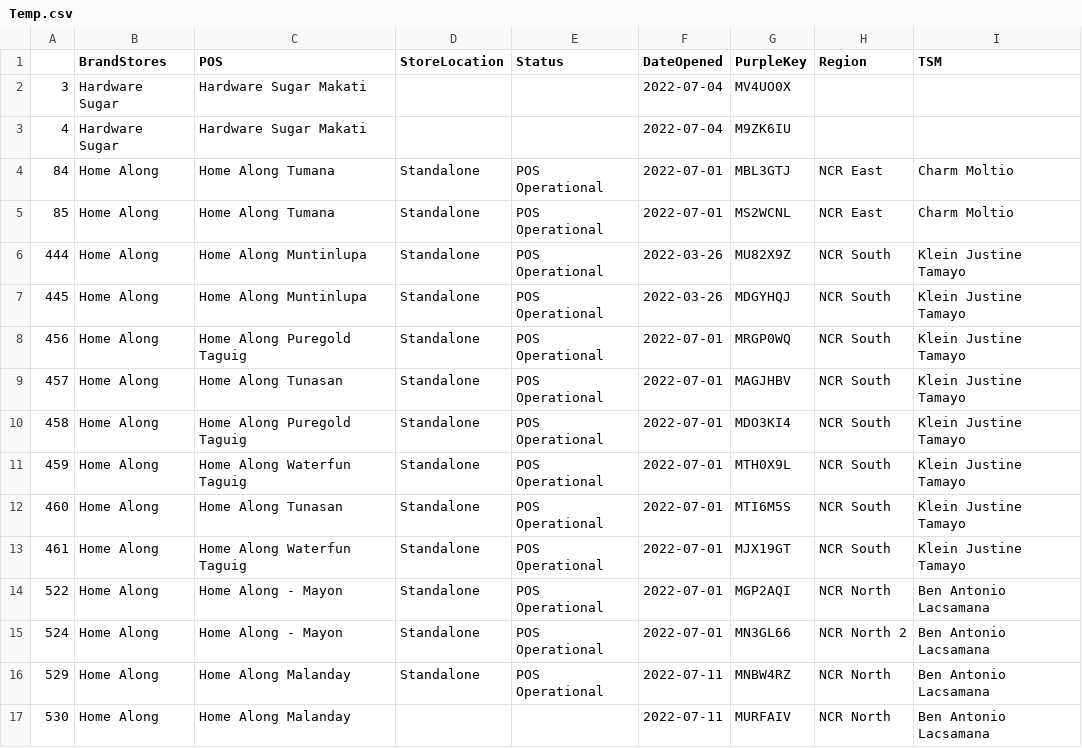
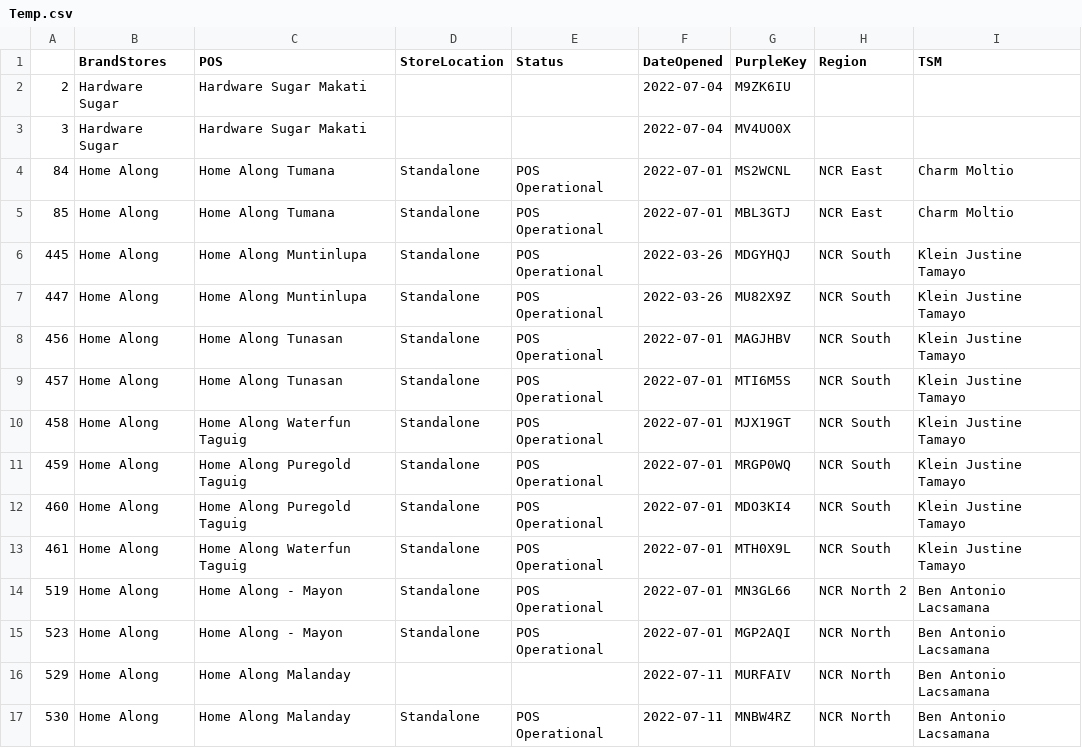
Before and after one commit to dchakroborti-tonik/POS_Addition, a CSV file: Notebook/Temp.csv, drawn as a sheet.

```diff
--- a/Notebook/Temp.csv
+++ b/Notebook/Temp.csv
@@ -1,17 +1,17 @@
 ,BrandStores,POS,StoreLocation,Status,DateOpened,PurpleKey,Region,TSM
+2,Hardware Sugar,Hardware Sugar Makati,,,2022-07-04,M9ZK6IU,,
 3,Hardware Sugar,Hardware Sugar Makati,,,2022-07-04,MV4UO0X,,
-4,Hardware Sugar,Hardware Sugar Makati,,,2022-07-04,M9ZK6IU,,
-84,Home Along,Home Along Tumana,Standalone,POS Operational,2022-07-01,MBL3GTJ,NCR East,Charm Moltio
-85,Home Along,Home Along Tumana,Standalone,POS Operational,2022-07-01,MS2WCNL,NCR East,Charm Moltio
-444,Home Along,Home Along Muntinlupa,Standalone,POS Operational,2022-03-26,MU82X9Z,NCR South,Klein Justine Tamayo
+84,Home Along,Home Along Tumana,Standalone,POS Operational,2022-07-01,MS2WCNL,NCR East,Charm Moltio
+85,Home Along,Home Along Tumana,Standalone,POS Operational,2022-07-01,MBL3GTJ,NCR East,Charm Moltio
 445,Home Along,Home Along Muntinlupa,Standalone,POS Operational,2022-03-26,MDGYHQJ,NCR South,Klein Justine Tamayo
-456,Home Along,Home Along Puregold Taguig,Standalone,POS Operational,2022-07-01,MRGP0WQ,NCR South,Klein Justine Tamayo
-457,Home Along,Home Along Tunasan,Standalone,POS Operational,2022-07-01,MAGJHBV,NCR South,Klein Justine Tamayo
-458,Home Along,Home Along Puregold Taguig,Standalone,POS Operational,2022-07-01,MDO3KI4,NCR South,Klein Justine Tamayo
-459,Home Along,Home Along Waterfun Taguig,Standalone,POS Operational,2022-07-01,MTH0X9L,NCR South,Klein Justine Tamayo
-460,Home Along,Home Along Tunasan,Standalone,POS Operational,2022-07-01,MTI6M5S,NCR South,Klein Justine Tamayo
-461,Home Along,Home Along Waterfun Taguig,Standalone,POS Operational,2022-07-01,MJX19GT,NCR South,Klein Justine Tamayo
-522,Home Along,Home Along - Mayon,Standalone,POS Operational,2022-07-01,MGP2AQI,NCR North,Ben Antonio Lacsamana
-524,Home Along,Home Along - Mayon,Standalone,POS Operational,2022-07-01,MN3GL66,NCR North 2,Ben Antonio Lacsamana
-529,Home Along,Home Along Malanday,Standalone,POS Operational,2022-07-11,MNBW4RZ,NCR North,Ben Antonio Lacsamana
-530,Home Along,Home Along Malanday,,,2022-07-11,MURFAIV,NCR North,Ben Antonio Lacsamana
+447,Home Along,Home Along Muntinlupa,Standalone,POS Operational,2022-03-26,MU82X9Z,NCR South,Klein Justine Tamayo
+456,Home Along,Home Along Tunasan,Standalone,POS Operational,2022-07-01,MAGJHBV,NCR South,Klein Justine Tamayo
+457,Home Along,Home Along Tunasan,Standalone,POS Operational,2022-07-01,MTI6M5S,NCR South,Klein Justine Tamayo
+458,Home Along,Home Along Waterfun Taguig,Standalone,POS Operational,2022-07-01,MJX19GT,NCR South,Klein Justine Tamayo
+459,Home Along,Home Along Puregold Taguig,Standalone,POS Operational,2022-07-01,MRGP0WQ,NCR South,Klein Justine Tamayo
+460,Home Along,Home Along Puregold Taguig,Standalone,POS Operational,2022-07-01,MDO3KI4,NCR South,Klein Justine Tamayo
+461,Home Along,Home Along Waterfun Taguig,Standalone,POS Operational,2022-07-01,MTH0X9L,NCR South,Klein Justine Tamayo
+519,Home Along,Home Along - Mayon,Standalone,POS Operational,2022-07-01,MN3GL66,NCR North 2,Ben Antonio Lacsamana
+523,Home Along,Home Along - Mayon,Standalone,POS Operational,2022-07-01,MGP2AQI,NCR North,Ben Antonio Lacsamana
+529,Home Along,Home Along Malanday,,,2022-07-11,MURFAIV,NCR North,Ben Antonio Lacsamana
+530,Home Along,Home Along Malanday,Standalone,POS Operational,2022-07-11,MNBW4RZ,NCR North,Ben Antonio Lacsamana
```
Also changed, not shown: 4 other files.
